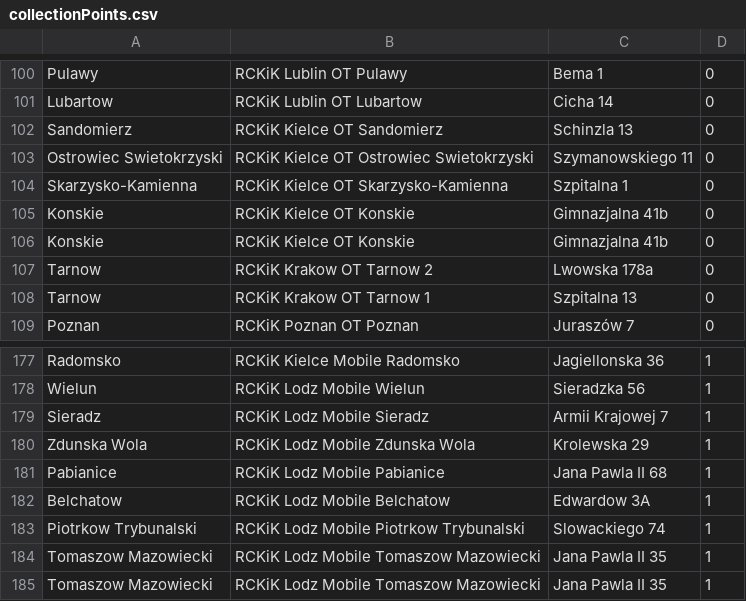
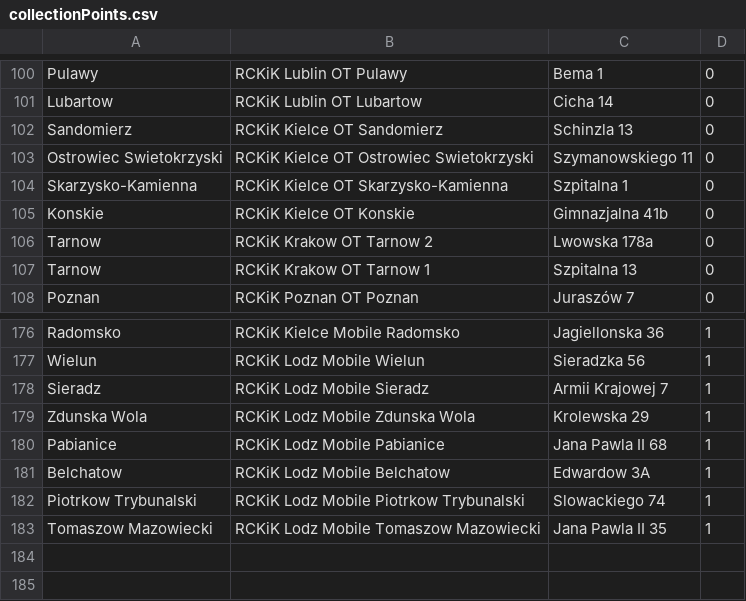
Before and after one commit to PawelWisn/BloodDonation, a CSV file: BloodDonationBackend/collectionPoints.csv, drawn as a sheet; only a part is shown, gaps mark what is left out; the diff names each change by its address in the sheet, - before the commit and + after, or states it on an @@ line.

```diff
--- a/BloodDonationBackend/collectionPoints.csv
+++ b/BloodDonationBackend/collectionPoints.csv
-row 106: Konskie | RCKiK Kielce OT Konskie | Gimnazjalna 41b | 0
-row 184: Tomaszow Mazowiecki | RCKiK Lodz Mobile Tomaszow Mazowiecki | Jana Pawla II 35 | 1
```
Also changed, not shown: 2 other files.
